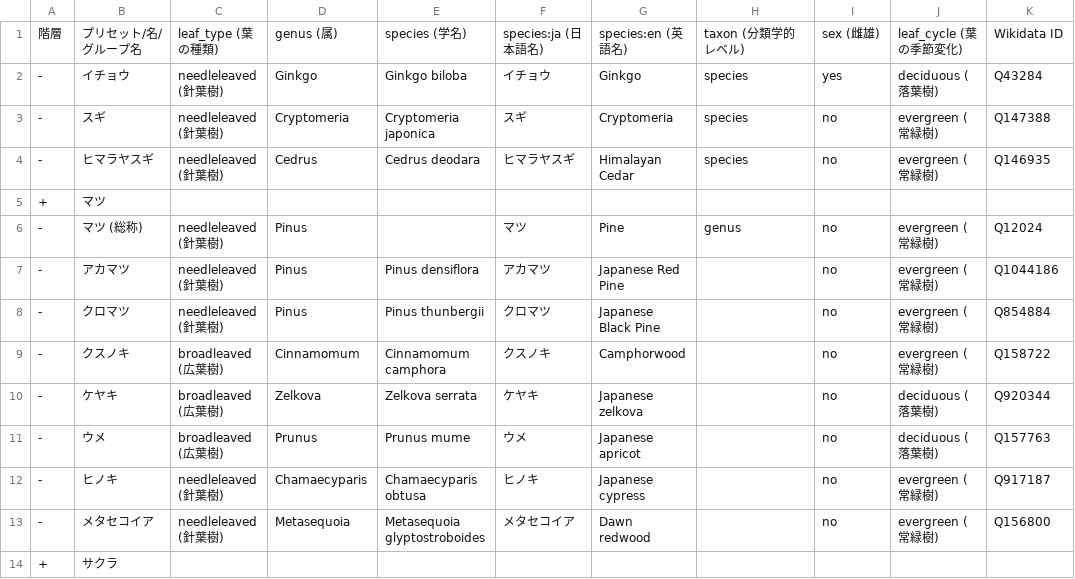
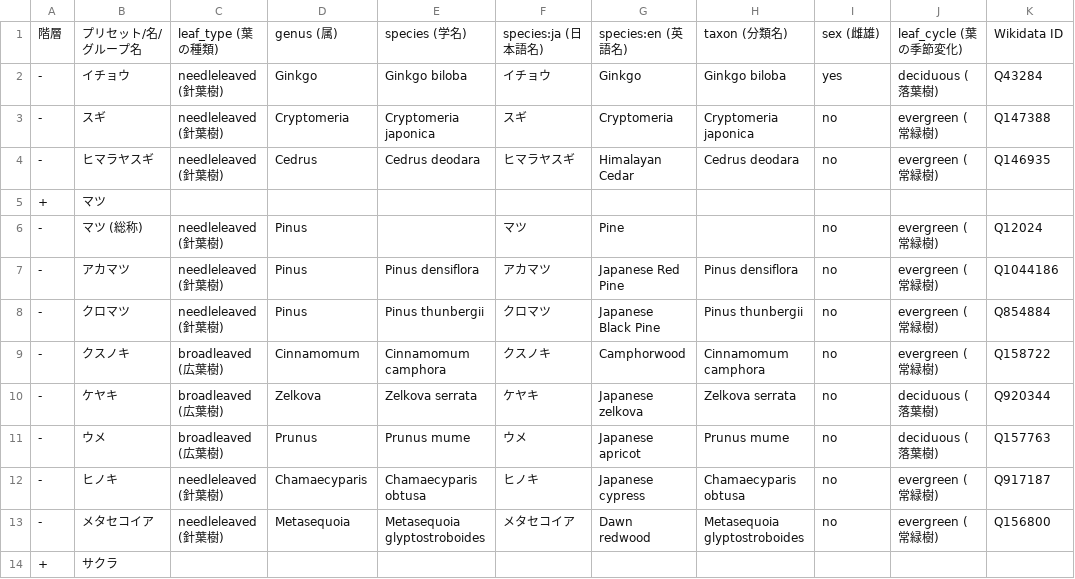
Before and after one commit to maripo/OSM_tree_preset, a TSV file: tsv/japan.tsv, drawn as a sheet; only a part is shown; the diff covers the shown part only.

```diff
--- a/tsv/japan.tsv
+++ b/tsv/japan.tsv
@@ -1,14 +1,14 @@
-階層	プリセット/名/グループ名	leaf_type (葉の種類)	genus (属)	species (学名)	species:ja (日本語名)	species:en (英語名)	taxon (分類学的レベル)	sex (雌雄)	leaf_cycle (葉の季節変化)	Wikidata ID
--	イチョウ	needleleaved (針葉樹)	Ginkgo	Ginkgo biloba	イチョウ	Ginkgo	species	yes	deciduous (落葉樹)	Q43284
--	スギ	needleleaved (針葉樹)	Cryptomeria	Cryptomeria japonica	スギ	Cryptomeria	species	no	evergreen (常緑樹)	Q147388
--	ヒマラヤスギ	needleleaved (針葉樹)	Cedrus	Cedrus deodara	ヒマラヤスギ	Himalayan Cedar	species	no	evergreen (常緑樹)	Q146935
+階層	プリセット/名/グループ名	leaf_type (葉の種類)	genus (属)	species (学名)	species:ja (日本語名)	species:en (英語名)	taxon (分類名)	sex (雌雄)	leaf_cycle (葉の季節変化)	Wikidata ID
+-	イチョウ	needleleaved (針葉樹)	Ginkgo	Ginkgo biloba	イチョウ	Ginkgo	Ginkgo biloba	yes	deciduous (落葉樹)	Q43284
+-	スギ	needleleaved (針葉樹)	Cryptomeria	Cryptomeria japonica	スギ	Cryptomeria	Cryptomeria japonica	no	evergreen (常緑樹)	Q147388
+-	ヒマラヤスギ	needleleaved (針葉樹)	Cedrus	Cedrus deodara	ヒマラヤスギ	Himalayan Cedar	Cedrus deodara	no	evergreen (常緑樹)	Q146935
 +	マツ									
- -	マツ (総称)	needleleaved (針葉樹)	Pinus		マツ	Pine	genus	no	evergreen (常緑樹)	Q12024
- -	アカマツ	needleleaved (針葉樹)	Pinus	Pinus densiflora	アカマツ	Japanese Red Pine		no	evergreen (常緑樹)	Q1044186
- -	クロマツ	needleleaved (針葉樹)	Pinus	Pinus thunbergii	クロマツ	Japanese Black Pine		no	evergreen (常緑樹)	Q854884
--	クスノキ	broadleaved (広葉樹)	Cinnamomum	Cinnamomum camphora	クスノキ	Camphorwood		no	evergreen (常緑樹)	Q158722
--	ケヤキ	broadleaved (広葉樹)	Zelkova	Zelkova serrata	ケヤキ	Japanese zelkova		no	deciduous (落葉樹)	Q920344
--	ウメ	broadleaved (広葉樹)	Prunus	Prunus mume	ウメ	Japanese apricot		no	deciduous (落葉樹)	Q157763
--	ヒノキ	needleleaved (針葉樹)	Chamaecyparis	Chamaecyparis obtusa	ヒノキ	Japanese cypress		no	evergreen (常緑樹)	Q917187
--	メタセコイア	needleleaved (針葉樹)	Metasequoia	Metasequoia glyptostroboides	メタセコイア	Dawn redwood		no	evergreen (常緑樹)	Q156800
+ -	マツ (総称)	needleleaved (針葉樹)	Pinus		マツ	Pine		no	evergreen (常緑樹)	Q12024
+ -	アカマツ	needleleaved (針葉樹)	Pinus	Pinus densiflora	アカマツ	Japanese Red Pine	Pinus densiflora	no	evergreen (常緑樹)	Q1044186
+ -	クロマツ	needleleaved (針葉樹)	Pinus	Pinus thunbergii	クロマツ	Japanese Black Pine	Pinus thunbergii	no	evergreen (常緑樹)	Q854884
+-	クスノキ	broadleaved (広葉樹)	Cinnamomum	Cinnamomum camphora	クスノキ	Camphorwood	Cinnamomum camphora	no	evergreen (常緑樹)	Q158722
+-	ケヤキ	broadleaved (広葉樹)	Zelkova	Zelkova serrata	ケヤキ	Japanese zelkova	Zelkova serrata	no	deciduous (落葉樹)	Q920344
+-	ウメ	broadleaved (広葉樹)	Prunus	Prunus mume	ウメ	Japanese apricot	Prunus mume	no	deciduous (落葉樹)	Q157763
+-	ヒノキ	needleleaved (針葉樹)	Chamaecyparis	Chamaecyparis obtusa	ヒノキ	Japanese cypress	Chamaecyparis obtusa	no	evergreen (常緑樹)	Q917187
+-	メタセコイア	needleleaved (針葉樹)	Metasequoia	Metasequoia glyptostroboides	メタセコイア	Dawn redwood	Metasequoia glyptostroboides	no	evergreen (常緑樹)	Q156800
 +	サクラ									
```
Also changed, not shown: 3 added rows and 27 edited cells elsewhere in this file, 1 other file.
